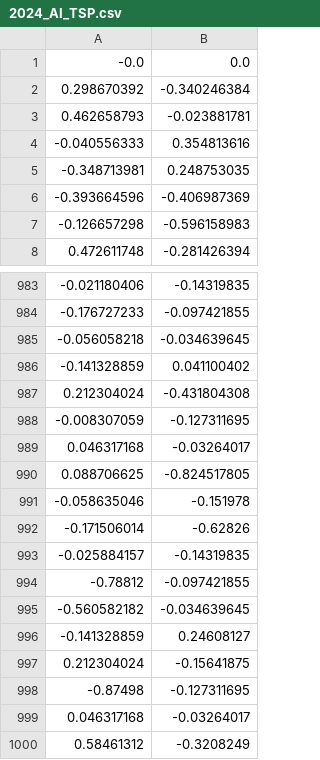
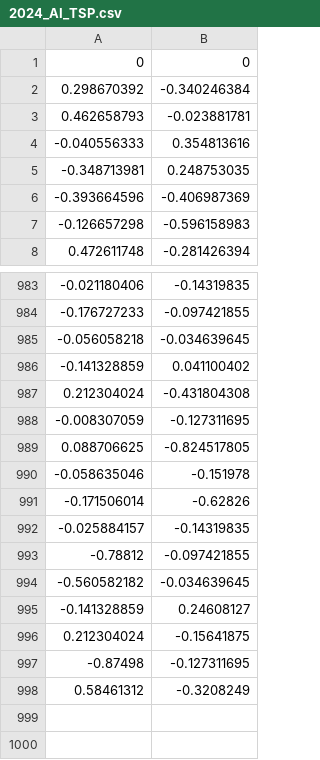
Before and after one commit to TeamTuringProject/TSPbyGA, a CSV file: Desktop/인공지능/TSPbyGA/2024_AI_TSP.csv, drawn as a sheet; only a part is shown, gaps mark what is left out; removed rows and columns are numbered as before the commit, all else as after; the diff names each change by its address in the sheet, - before the commit and + after, or states it on an @@ line.

```diff
--- a/Desktop/인공지능/TSPbyGA/2024_AI_TSP.csv
+++ b/Desktop/인공지능/TSPbyGA/2024_AI_TSP.csv
-row 1: -0.0 | 0.0
+row 1: 0 | 0
-row 989: 0.046317168 | -0.03264017
-row 999: 0.046317168 | -0.03264017
```
Also changed, not shown: Desktop/인공지능/TSPbyGA/example_solution.csv, 3 other files.
